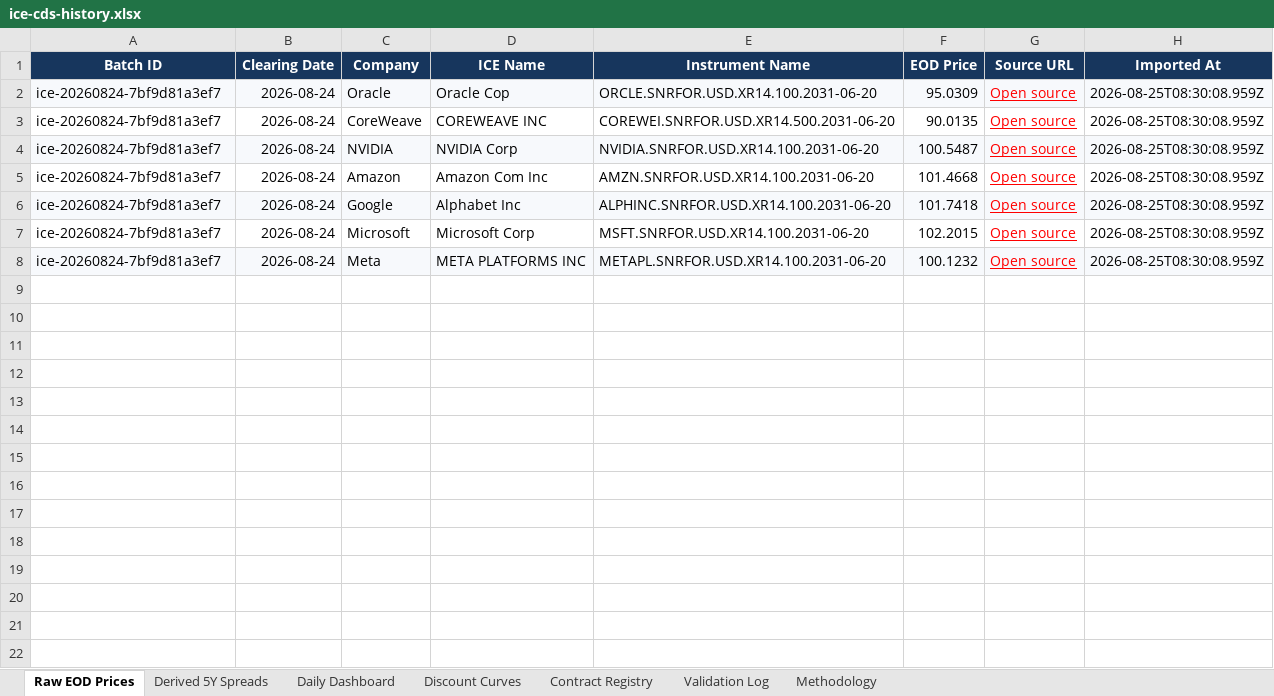
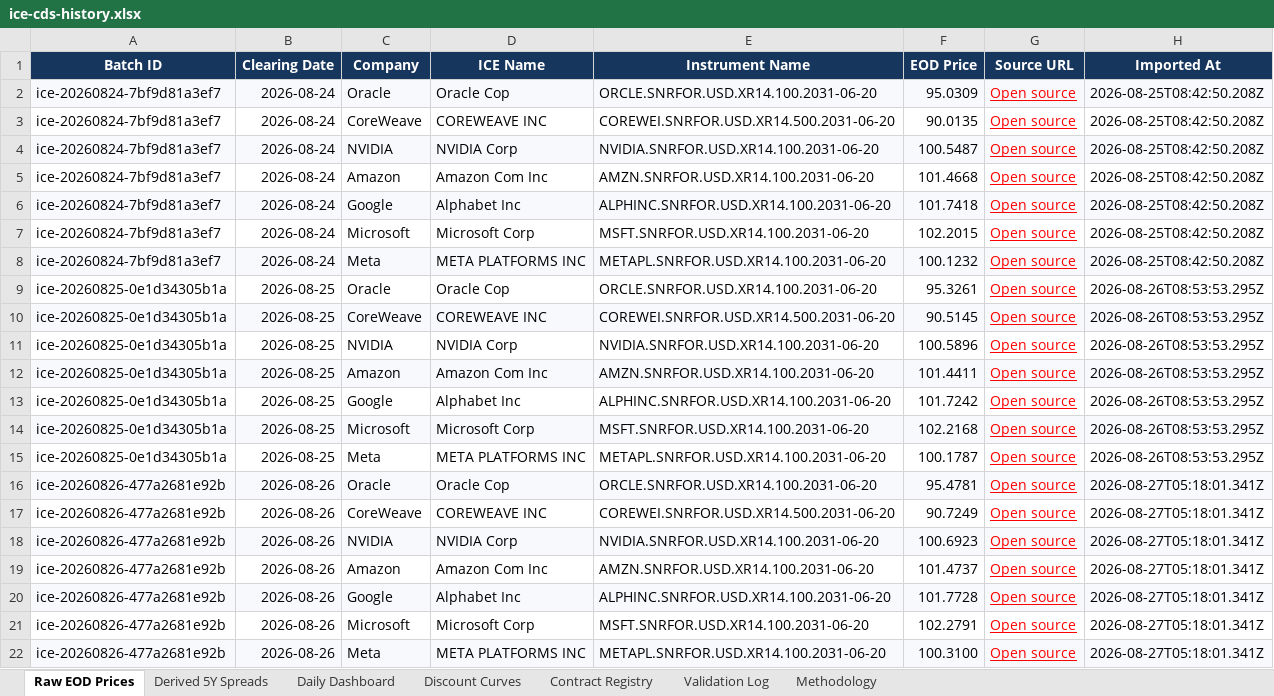
Before and after one commit to two-dimension/shifeng-investment, an Excel workbook: server/data/ai-dashboard/ice-cds/ice-cds-history.xlsx, sheet Raw EOD Prices, drawn as a sheet; values as stored, in another font and other column widths than the file's, no borders; the diff names each change by its address in the sheet, - before the commit and + after, or states it on an @@ line.

Commit message:
feat(ai-dashboard): refine sources and benchmark views

```diff
--- a/server/data/ai-dashboard/ice-cds/ice-cds-history.xlsx (sheet Raw EOD Prices)
+++ b/server/data/ai-dashboard/ice-cds/ice-cds-history.xlsx (sheet Raw EOD Prices)
-H2:H8 (Imported At): 2026-08-25T08:30:08.959Z
+H2:H8 (Imported At): 2026-08-25T08:42:50.208Z
+row 9: ice-20260825-0e1d34305b1a | 2026-08-25 | Oracle | Oracle Cop | ORCLE.SNRFOR.USD.XR14.100.2031-06-20 | 95.3261 | Open source | 2026-08-26T08:53:53.295Z
+row 10: ice-20260825-0e1d34305b1a | 2026-08-25 | CoreWeave | COREWEAVE INC | COREWEI.SNRFOR.USD.XR14.500.2031-06-20 | 90.5145 | Open source | 2026-08-26T08:53:53.295Z
+row 11: ice-20260825-0e1d34305b1a | 2026-08-25 | NVIDIA | NVIDIA Corp | NVIDIA.SNRFOR.USD.XR14.100.2031-06-20 | 100.5896 | Open source | 2026-08-26T08:53:53.295Z
+row 12: ice-20260825-0e1d34305b1a | 2026-08-25 | Amazon | Amazon Com Inc | AMZN.SNRFOR.USD.XR14.100.2031-06-20 | 101.4411 | Open source | 2026-08-26T08:53:53.295Z
+row 13: ice-20260825-0e1d34305b1a | 2026-08-25 | Google | Alphabet Inc | ALPHINC.SNRFOR.USD.XR14.100.2031-06-20 | 101.7242 | Open source | 2026-08-26T08:53:53.295Z
+row 14: ice-20260825-0e1d34305b1a | 2026-08-25 | Microsoft | Microsoft Corp | MSFT.SNRFOR.USD.XR14.100.2031-06-20 | 102.2168 | Open source | 2026-08-26T08:53:53.295Z
+row 15: ice-20260825-0e1d34305b1a | 2026-08-25 | Meta | META PLATFORMS INC | METAPL.SNRFOR.USD.XR14.100.2031-06-20 | 100.1787 | Open source | 2026-08-26T08:53:53.295Z
+row 16: ice-20260826-477a2681e92b | 2026-08-26 | Oracle | Oracle Cop | ORCLE.SNRFOR.USD.XR14.100.2031-06-20 | 95.4781 | Open source | 2026-08-27T05:18:01.341Z
+row 17: ice-20260826-477a2681e92b | 2026-08-26 | CoreWeave | COREWEAVE INC | COREWEI.SNRFOR.USD.XR14.500.2031-06-20 | 90.7249 | Open source | 2026-08-27T05:18:01.341Z
+row 18: ice-20260826-477a2681e92b | 2026-08-26 | NVIDIA | NVIDIA Corp | NVIDIA.SNRFOR.USD.XR14.100.2031-06-20 | 100.6923 | Open source | 2026-08-27T05:18:01.341Z
+row 19: ice-20260826-477a2681e92b | 2026-08-26 | Amazon | Amazon Com Inc | AMZN.SNRFOR.USD.XR14.100.2031-06-20 | 101.4737 | Open source | 2026-08-27T05:18:01.341Z
+row 20: ice-20260826-477a2681e92b | 2026-08-26 | Google | Alphabet Inc | ALPHINC.SNRFOR.USD.XR14.100.2031-06-20 | 101.7728 | Open source | 2026-08-27T05:18:01.341Z
+row 21: ice-20260826-477a2681e92b | 2026-08-26 | Microsoft | Microsoft Corp | MSFT.SNRFOR.USD.XR14.100.2031-06-20 | 102.2791 | Open source | 2026-08-27T05:18:01.341Z
+row 22: ice-20260826-477a2681e92b | 2026-08-26 | Meta | META PLATFORMS INC | METAPL.SNRFOR.USD.XR14.100.2031-06-20 | 100.3100 | Open source | 2026-08-27T05:18:01.341Z
```
Also changed, not shown: sheet Derived 5Y Spreads, sheet Discount Curves, sheet Daily Dashboard, sheet Validation Log, sheet Methodology, 30 other files.
